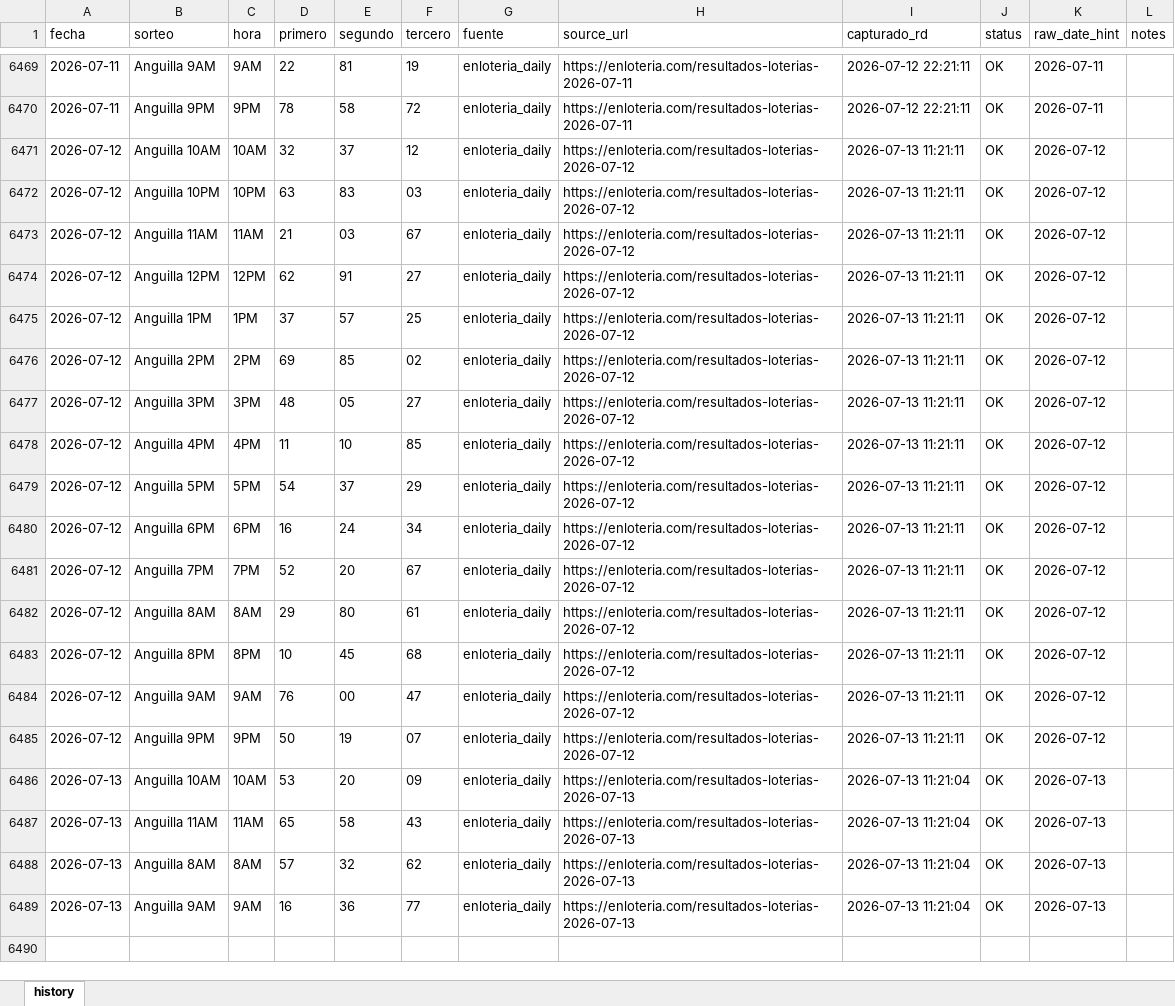
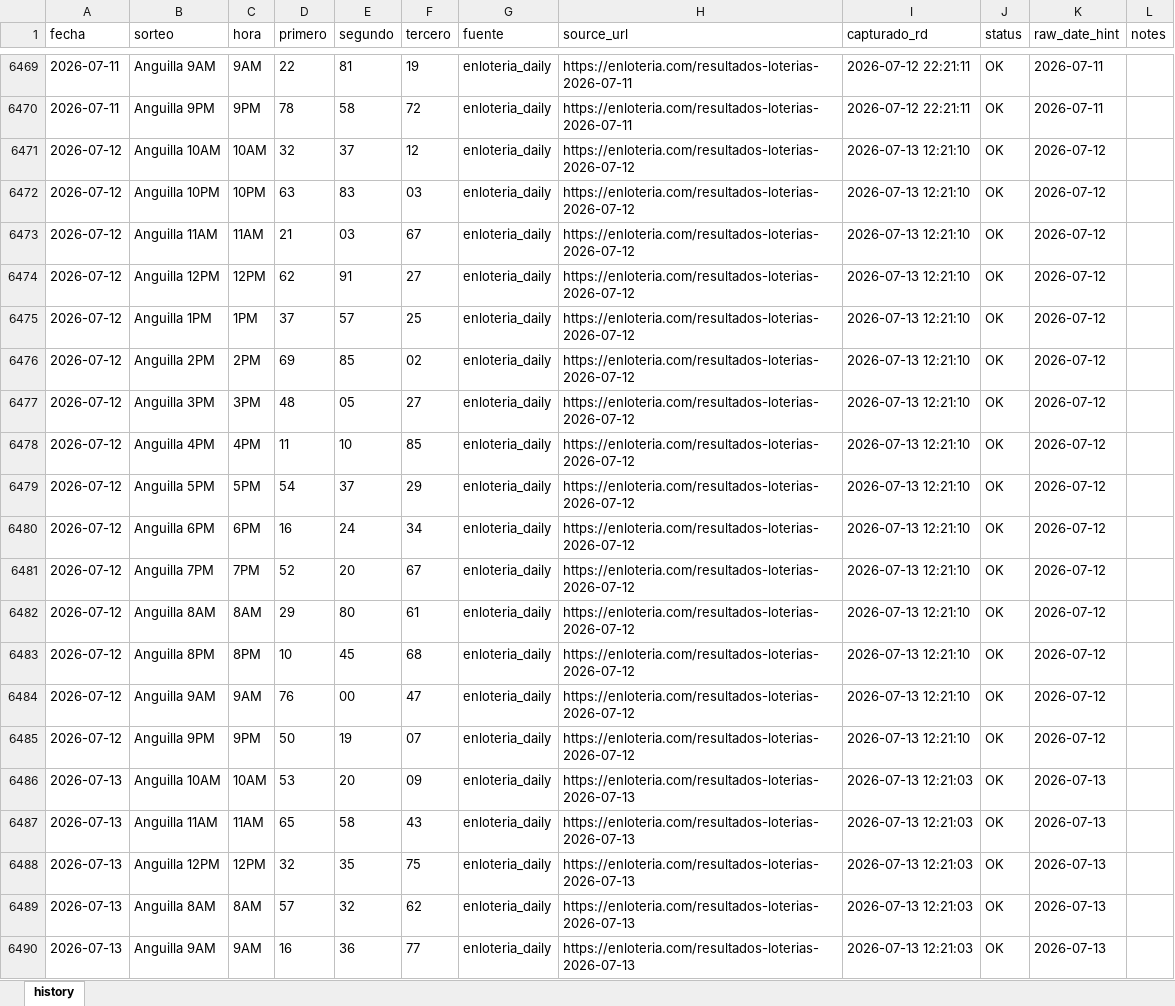
Before and after one commit to carbosota1/ANGUILA-HR, an Excel workbook: data/Anguilla history.xlsx, sheet history, drawn as a sheet; only a part is shown, gaps mark what is left out; values as stored, in another font and other column widths than the file's, no borders; addresses are those after the commit; the diff names each change by its address in the sheet, - before the commit and + after, or states it on an @@ line.

```diff
--- a/data/Anguilla history.xlsx (sheet history)
+++ b/data/Anguilla history.xlsx (sheet history)
-I6471:I6485 (capturado_rd): 2026-07-13 11:21:11
+I6471:I6485 (capturado_rd): 2026-07-13 12:21:10
-I6486:I6487 (capturado_rd): 2026-07-13 11:21:04
+I6486:I6487 (capturado_rd): 2026-07-13 12:21:03
+row 6488: 2026-07-13 | Anguilla 12PM | 12PM | 32 | 35 | 75 | enloteria_daily | https://enloteria.com/resultados-loterias-2026-07-13 | 2026-07-13 12:21:03 | OK | 2026-07-13
-I6489:I6490 (capturado_rd): 2026-07-13 11:21:04
+I6489:I6490 (capturado_rd): 2026-07-13 12:21:03
```
Also changed, not shown: 6 other files.
